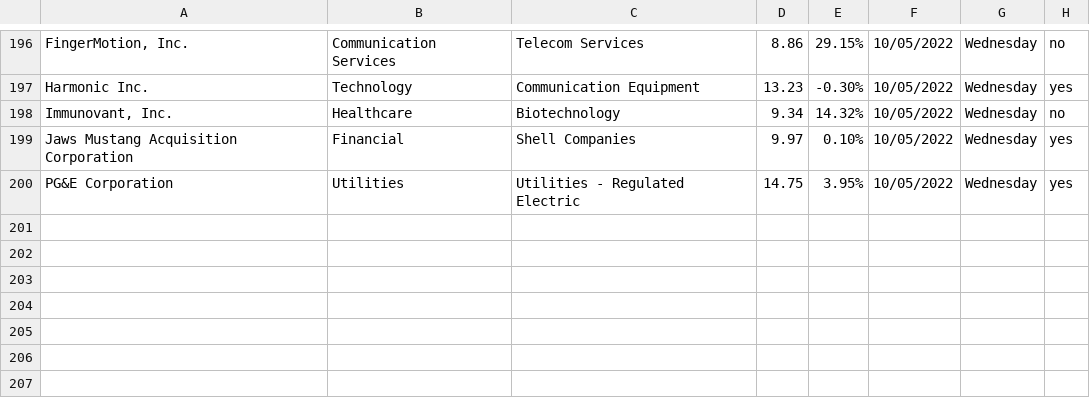
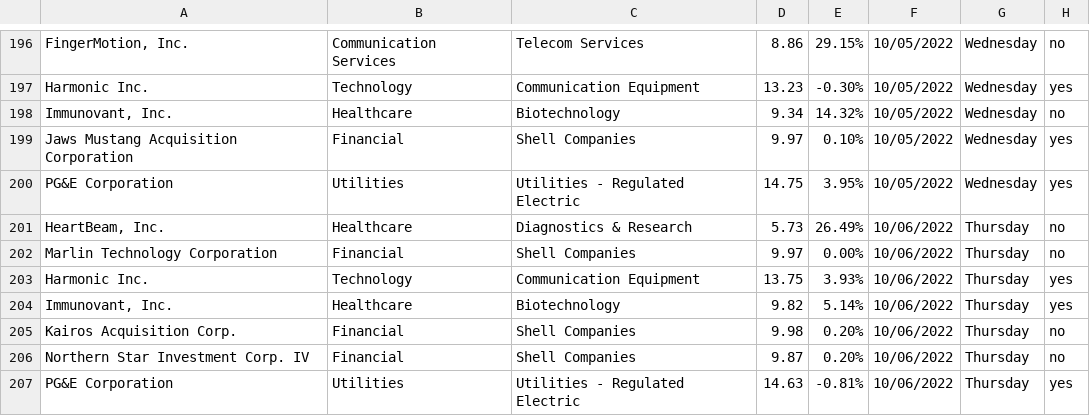
Before and after one commit to Ic3dThi/RecordPennyStocks, a CSV file: Pennystock.csv, drawn as a sheet; only a part is shown, gaps mark what is left out.

```diff
--- a/Pennystock.csv
+++ b/Pennystock.csv
@@ -200 +200,8 @@ Jaws Mustang Acquisition Corporation,Financial,Shell Companies,9.97,0.10%,10/05/
 PG&E Corporation,Utilities,Utilities - Regulated Electric,14.75,3.95%,10/05/2022,Wednesday,yes
+"HeartBeam, Inc.",Healthcare,Diagnostics & Research,5.73,26.49%,10/06/2022,Thursday,no
+Marlin Technology Corporation,Financial,Shell Companies,9.97,0.00%,10/06/2022,Thursday,no
+Harmonic Inc.,Technology,Communication Equipment,13.75,3.93%,10/06/2022,Thursday,yes
+"Immunovant, Inc.",Healthcare,Biotechnology,9.82,5.14%,10/06/2022,Thursday,yes
+Kairos Acquisition Corp.,Financial,Shell Companies,9.98,0.20%,10/06/2022,Thursday,no
+Northern Star Investment Corp. IV,Financial,Shell Companies,9.87,0.20%,10/06/2022,Thursday,no
+PG&E Corporation,Utilities,Utilities - Regulated Electric,14.63,-0.81%,10/06/2022,Thursday,yes
```
